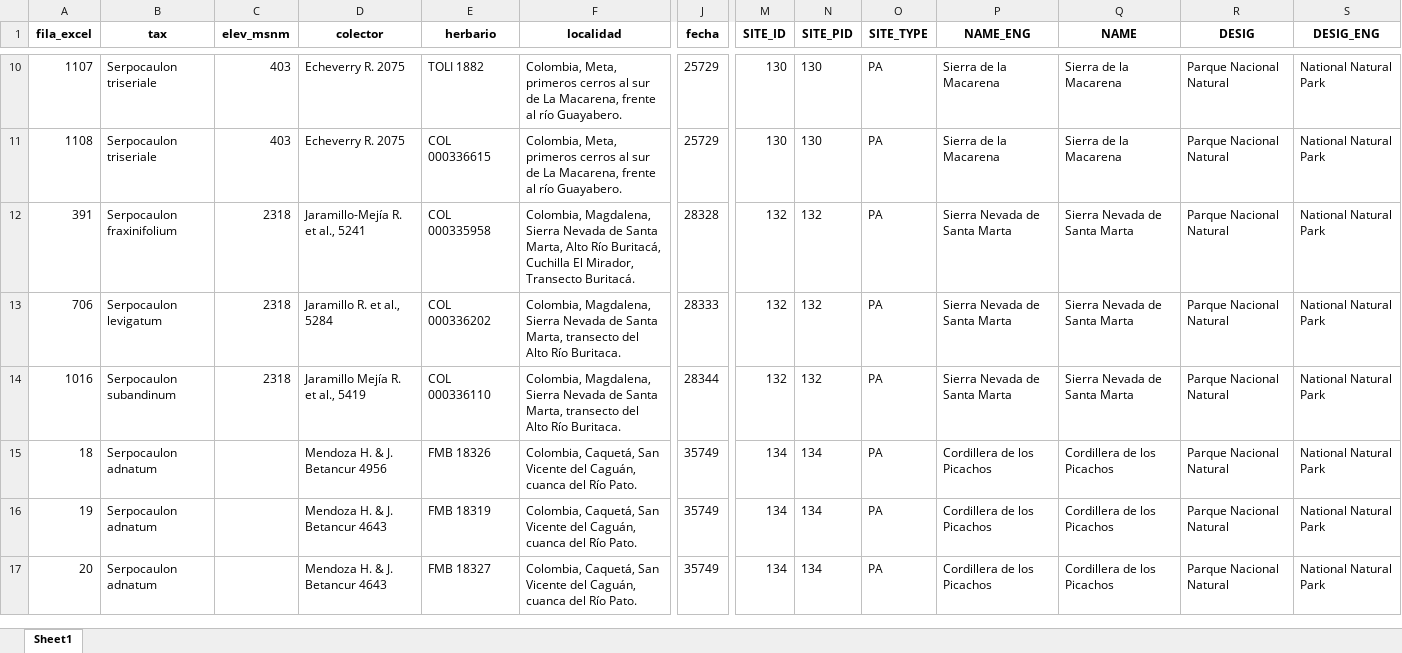
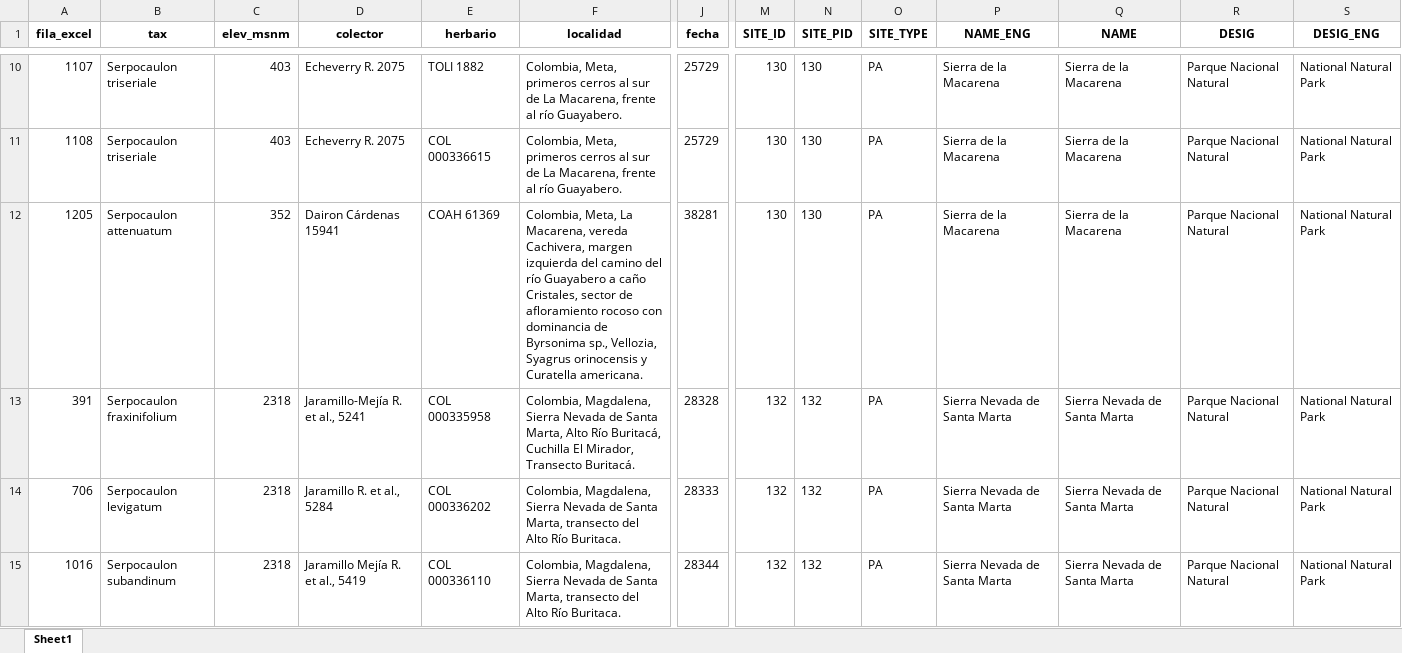
Before and after one commit to Veronicabc-max/SerpocaulonAssessment, an Excel workbook: resultados/ConR/criterioB/registros_en_areas_protegidas.xlsx, sheet Sheet1, drawn as a sheet; only a part is shown, gaps mark what is left out; the shorter side is filled out with more unchanged rows; values as stored, in another font and other column widths than the file's, no borders; rows hold the shown columns only; the diff covers the shown part only; the diff names each change by its address in the sheet, - before the commit and + after, or states it on an @@ line.

```diff
--- a/resultados/ConR/criterioB/registros_en_areas_protegidas.xlsx (sheet Sheet1)
+++ b/resultados/ConR/criterioB/registros_en_areas_protegidas.xlsx (sheet Sheet1)
+row 12: 1205 | Serpocaulon attenuatum | 352 | Dairon Cárdenas 15941 | COAH 61369 | Colombia, Meta, La Macarena, vereda Cachivera, margen izquierda del camino del río Guayabero a caño Cristales, sector de afloramiento rocoso con dominancia de Byrsonima sp., Vellozia, Syagrus orinocensis y Curatella americana. | 38281 | 130 | 130 | PA | Sierra de la Macarena | Sierra de la Macarena | Parque Nacional Natural | National Natural Park
```
Also changed, not shown: 3 added rows elsewhere in this sheet, resultados/ConR/criterioB/resumen_parametros_ConR.xlsx, 23 other files.
